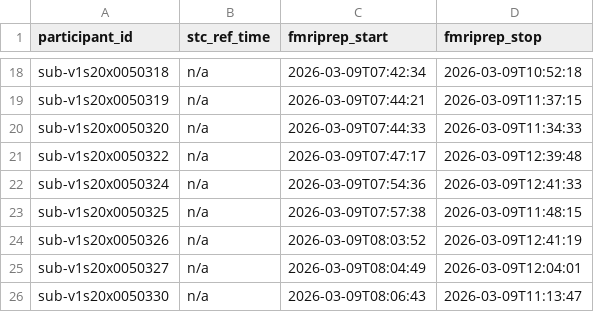
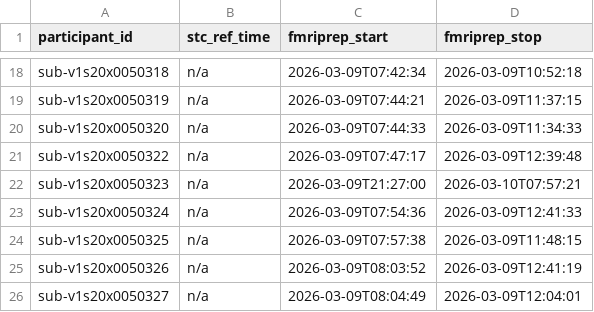
Before and after one commit to abide-fmriprep/v1s20, a TSV file: participants.tsv, drawn as a sheet; only a part is shown, gaps mark what is left out; the shorter side is filled out with more unchanged rows.

Commit message:
enh: update participants.tsv/json after merging 1 job branch(es)

```diff
--- a/participants.tsv
+++ b/participants.tsv
@@ -21,2 +21,3 @@ sub-v1s20x0050320	n/a	2026-03-09T07:44:33	2026-03-09T11:34:33
 sub-v1s20x0050322	n/a	2026-03-09T07:47:17	2026-03-09T12:39:48
+sub-v1s20x0050323	n/a	2026-03-09T21:27:00	2026-03-10T07:57:21
 sub-v1s20x0050324	n/a	2026-03-09T07:54:36	2026-03-09T12:41:33
```
